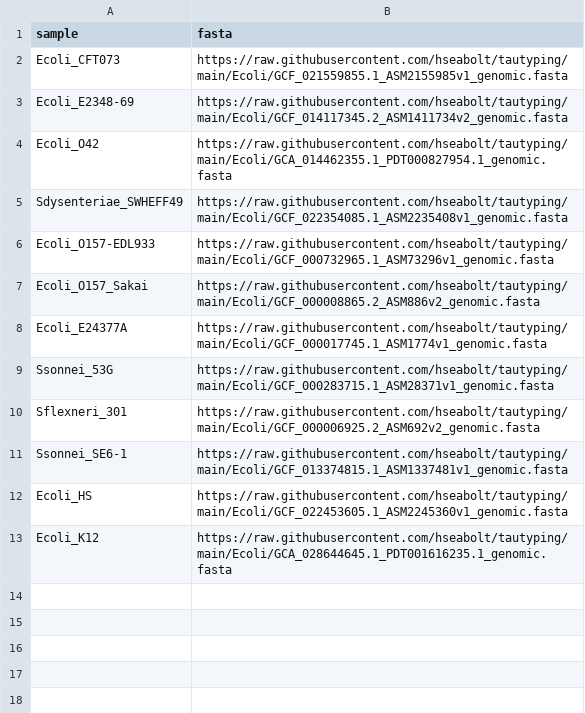
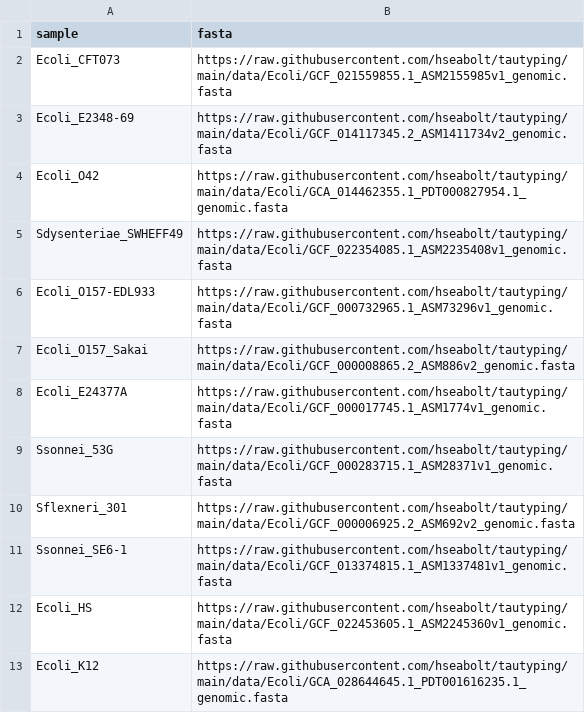
Before and after one commit to hseabolt/tautyping, a CSV file: assets/samplesheet_ecoli.csv, drawn as a sheet.

Commit message:
Update samplesheet_ecoli.csv

```diff
--- a/assets/samplesheet_ecoli.csv
+++ b/assets/samplesheet_ecoli.csv
@@ -1,13 +1,13 @@
 sample,fasta
-Ecoli_CFT073,https://raw.githubusercontent.com/hseabolt/tautyping/main/Ecoli/GCF_021559855.1_ASM2155985v1_genomic.fasta
-Ecoli_E2348-69,https://raw.githubusercontent.com/hseabolt/tautyping/main/Ecoli/GCF_014117345.2_ASM1411734v2_genomic.fasta
-Ecoli_O42,https://raw.githubusercontent.com/hseabolt/tautyping/main/Ecoli/GCA_014462355.1_PDT000827954.1_genomic.fasta
-Sdysenteriae_SWHEFF49,https://raw.githubusercontent.com/hseabolt/tautyping/main/Ecoli/GCF_022354085.1_ASM2235408v1_genomic.fasta
-Ecoli_O157-EDL933,https://raw.githubusercontent.com/hseabolt/tautyping/main/Ecoli/GCF_000732965.1_ASM73296v1_genomic.fasta
-Ecoli_O157_Sakai,https://raw.githubusercontent.com/hseabolt/tautyping/main/Ecoli/GCF_000008865.2_ASM886v2_genomic.fasta
-Ecoli_E24377A,https://raw.githubusercontent.com/hseabolt/tautyping/main/Ecoli/GCF_000017745.1_ASM1774v1_genomic.fasta
-Ssonnei_53G,https://raw.githubusercontent.com/hseabolt/tautyping/main/Ecoli/GCF_000283715.1_ASM28371v1_genomic.fasta
-Sflexneri_301,https://raw.githubusercontent.com/hseabolt/tautyping/main/Ecoli/GCF_000006925.2_ASM692v2_genomic.fasta
-Ssonnei_SE6-1,https://raw.githubusercontent.com/hseabolt/tautyping/main/Ecoli/GCF_013374815.1_ASM1337481v1_genomic.fasta
-Ecoli_HS,https://raw.githubusercontent.com/hseabolt/tautyping/main/Ecoli/GCF_022453605.1_ASM2245360v1_genomic.fasta
-Ecoli_K12,https://raw.githubusercontent.com/hseabolt/tautyping/main/Ecoli/GCA_028644645.1_PDT001616235.1_genomic.fasta
+Ecoli_CFT073,https://raw.githubusercontent.com/hseabolt/tautyping/main/data/Ecoli/GCF_021559855.1_ASM2155985v1_genomic.fasta
+Ecoli_E2348-69,https://raw.githubusercontent.com/hseabolt/tautyping/main/data/Ecoli/GCF_014117345.2_ASM1411734v2_genomic.fasta
+Ecoli_O42,https://raw.githubusercontent.com/hseabolt/tautyping/main/data/Ecoli/GCA_014462355.1_PDT000827954.1_genomic.fasta
+Sdysenteriae_SWHEFF49,https://raw.githubusercontent.com/hseabolt/tautyping/main/data/Ecoli/GCF_022354085.1_ASM2235408v1_genomic.fasta
+Ecoli_O157-EDL933,https://raw.githubusercontent.com/hseabolt/tautyping/main/data/Ecoli/GCF_000732965.1_ASM73296v1_genomic.fasta
+Ecoli_O157_Sakai,https://raw.githubusercontent.com/hseabolt/tautyping/main/data/Ecoli/GCF_000008865.2_ASM886v2_genomic.fasta
+Ecoli_E24377A,https://raw.githubusercontent.com/hseabolt/tautyping/main/data/Ecoli/GCF_000017745.1_ASM1774v1_genomic.fasta
+Ssonnei_53G,https://raw.githubusercontent.com/hseabolt/tautyping/main/data/Ecoli/GCF_000283715.1_ASM28371v1_genomic.fasta
+Sflexneri_301,https://raw.githubusercontent.com/hseabolt/tautyping/main/data/Ecoli/GCF_000006925.2_ASM692v2_genomic.fasta
+Ssonnei_SE6-1,https://raw.githubusercontent.com/hseabolt/tautyping/main/data/Ecoli/GCF_013374815.1_ASM1337481v1_genomic.fasta
+Ecoli_HS,https://raw.githubusercontent.com/hseabolt/tautyping/main/data/Ecoli/GCF_022453605.1_ASM2245360v1_genomic.fasta
+Ecoli_K12,https://raw.githubusercontent.com/hseabolt/tautyping/main/data/Ecoli/GCA_028644645.1_PDT001616235.1_genomic.fasta
```
